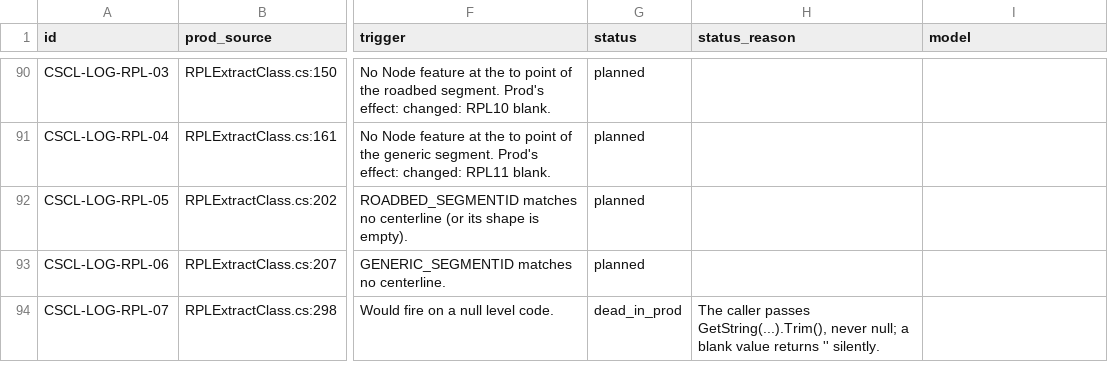
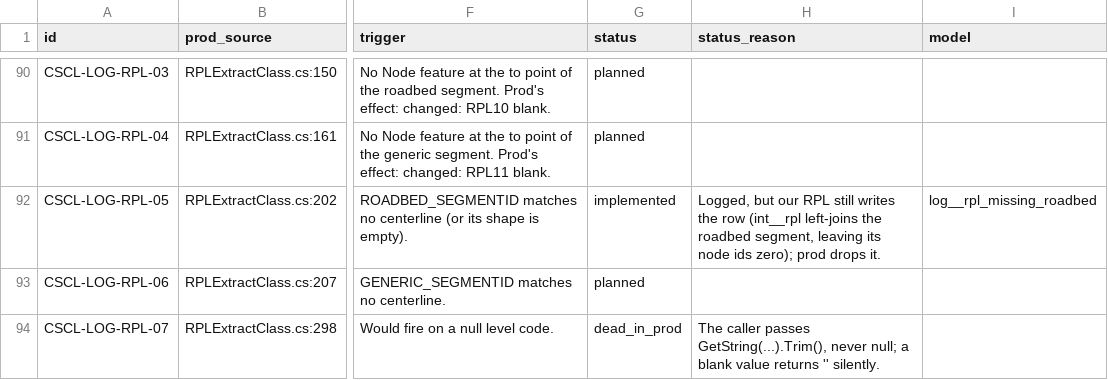
Before and after one commit to NYCPlanning/data-engineering, a CSV file: products/cscl/seeds/log_messages.csv, drawn as a sheet; only a part is shown, gaps mark what is left out; the diff names each change by its address in the sheet, - before the commit and + after, or states it on an @@ line.

Commit message:
CSCL log: RPL-05, roadbed pointer to a missing centerline

```diff
--- a/products/cscl/seeds/log_messages.csv
+++ b/products/cscl/seeds/log_messages.csv
-G92 (status): planned
+G92 (status): implemented
-H92 (status_reason): (empty)
+H92 (status_reason): Logged, but our RPL still writes the row (int__rpl left-joins the roadbed segment, leaving its node ids zero); prod drops it.
-I92 (model): (empty)
+I92 (model): log__rpl_missing_roadbed
```
Also changed, not shown: 3 other files.
